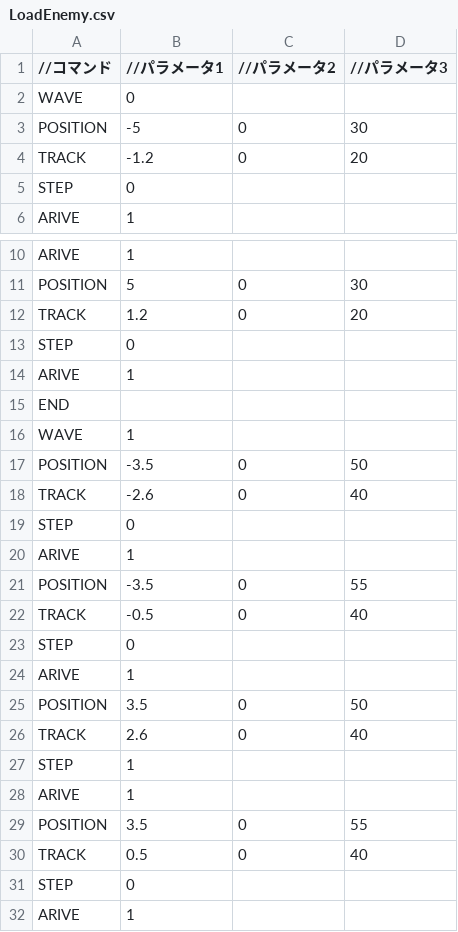
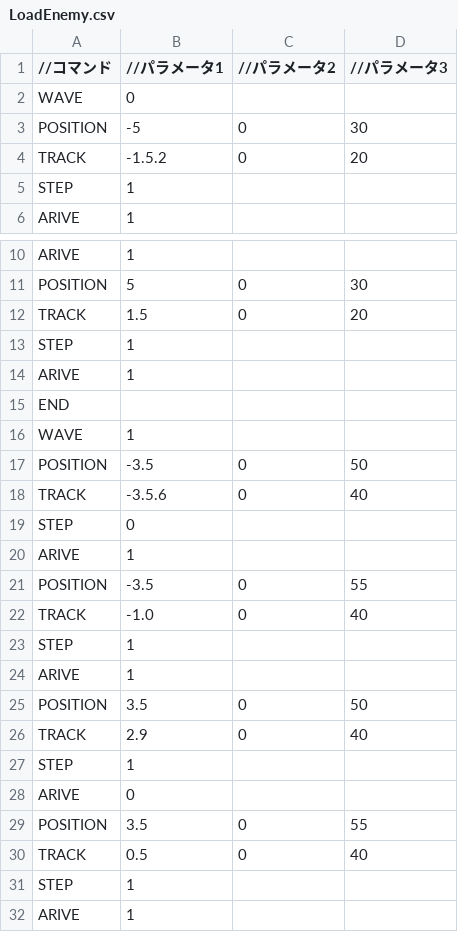
Before and after one commit to Shimada0317/MyEngine, a CSV file: Resources/LoadEnemy.csv, drawn as a sheet; only a part is shown, gaps mark what is left out; the diff covers the shown part only.

```diff
--- a/Resources/LoadEnemy.csv
+++ b/Resources/LoadEnemy.csv
@@ -3,4 +3,4 @@ WAVE,0,,
 POSITION,-5,0,30
-TRACK,-1.2,0,20
-STEP,0,,
+TRACK,-1.5.2,0,20
+STEP,1,,
 ARIVE,1,,
@@ -11,4 +11,4 @@ ARIVE,1,,
 POSITION,5,0,30
-TRACK,1.2,0,20
-STEP,0,,
+TRACK,1.5,0,20
+STEP,1,,
 ARIVE,1,,
@@ -17,3 +17,3 @@ WAVE,1,,
 POSITION,-3.5,0,50
-TRACK,-2.6,0,40
+TRACK,-3.5.6,0,40
 STEP,0,,
@@ -21,12 +21,12 @@ ARIVE,1,,
 POSITION,-3.5,0,55
-TRACK,-0.5,0,40
-STEP,0,,
+TRACK,-1.0,0,40
+STEP,1,,
 ARIVE,1,,
 POSITION,3.5,0,50
-TRACK,2.6,0,40
+TRACK,2.9,0,40
 STEP,1,,
-ARIVE,1,,
+ARIVE,0,,
 POSITION,3.5,0,55
 TRACK,0.5,0,40
-STEP,0,,
+STEP,1,,
 ARIVE,1,,
```
Also changed, not shown: 4 added rows and 4 removed rows elsewhere in this file, 3 other files.
